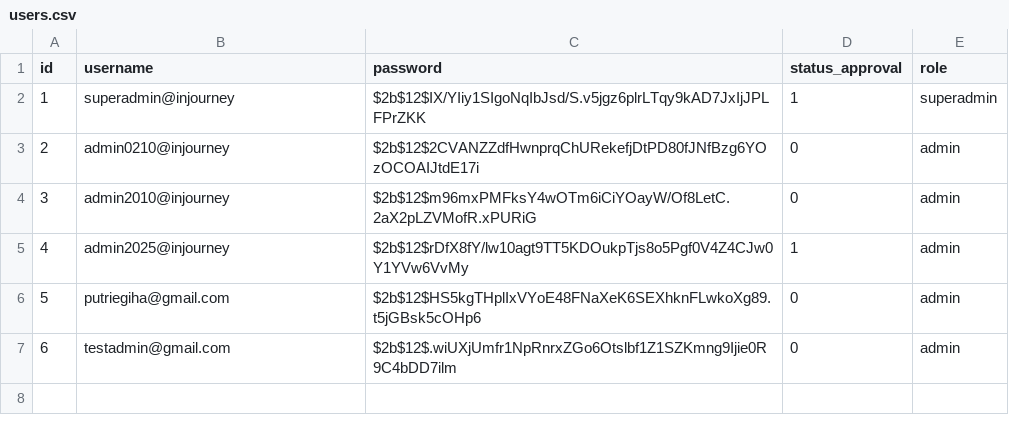
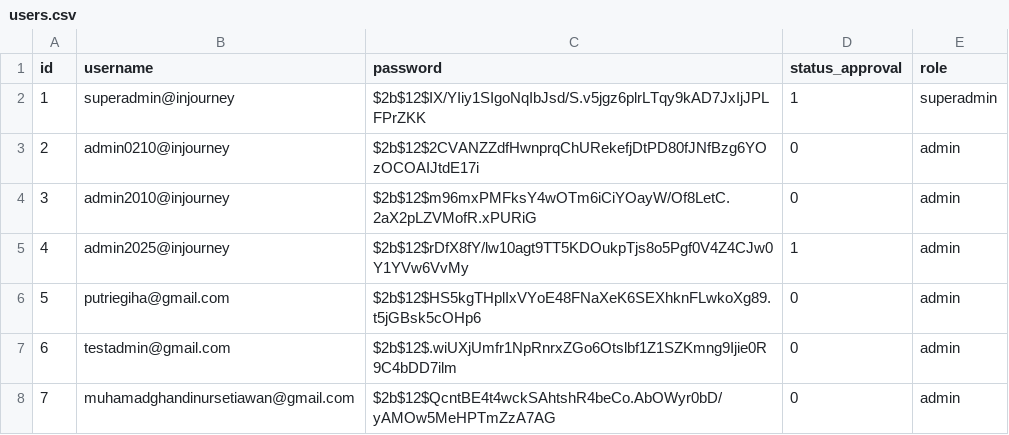
Before and after one commit to GhandiZero0X/sistem-rekomendasi-tenant, a CSV file: data/users.csv, drawn as a sheet.

Commit message:
[+] Update server run config and add new admin user
Uncommented the public network server run command and commented out the localhost run command in app.py. Renamed catatan.txt to the project root. Added a new admin user to data/users.csv.

```diff
--- a/data/users.csv
+++ b/data/users.csv
@@ -7 +7,2 @@ id,username,password,status_approval,role
 6,testadmin@gmail.com,$2b$12$.wiUXjUmfr1NpRnrxZGo6Otslbf1Z1SZKmng9Ijie0R9C4bDD7ilm,0,admin
+7,muhamadghandinursetiawan@gmail.com,$2b$12$QcntBE4t4wckSAhtshR4beCo.AbOWyr0bD/yAMOw5MeHPTmZzA7AG,0,admin
```
Also changed, not shown: 2 other files.
